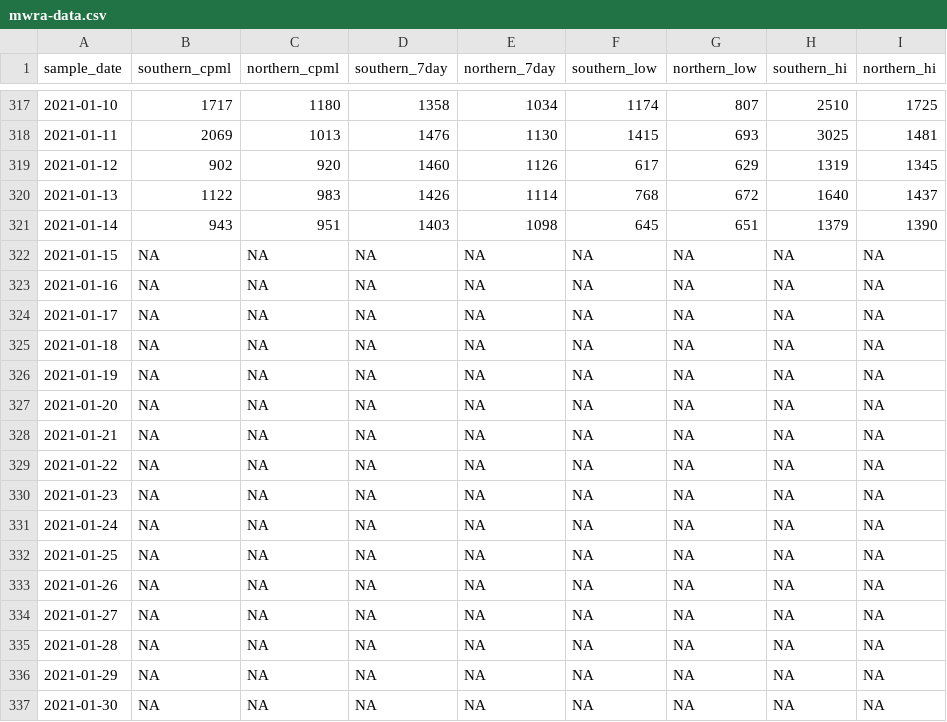
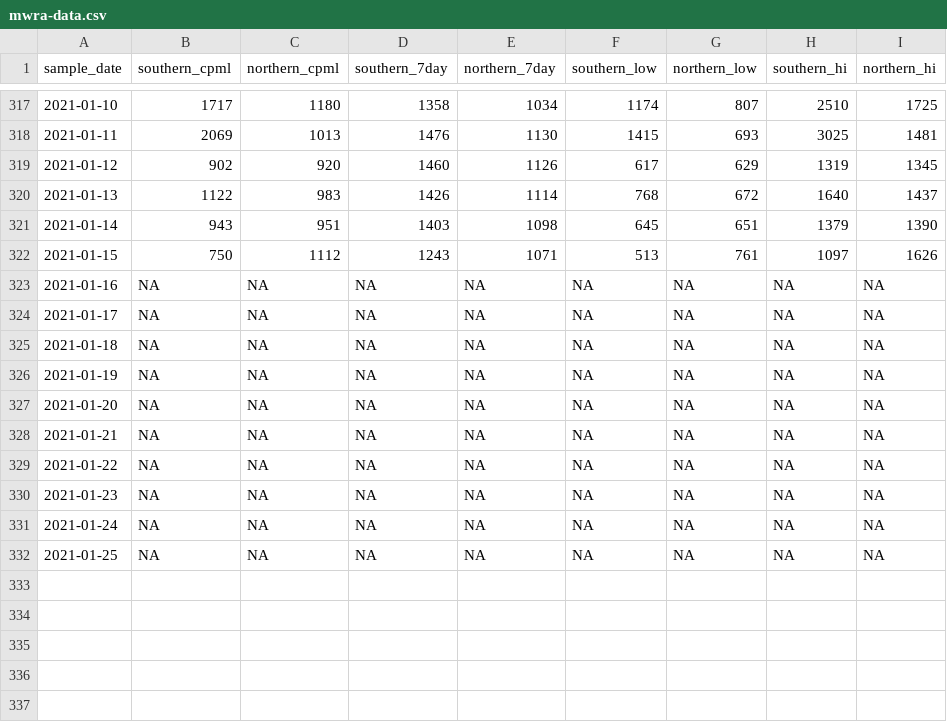
Before and after one commit to nibrivia/mwra-data, a CSV file: mwra-data.csv, drawn as a sheet; only a part is shown, gaps mark what is left out.

```diff
--- a/mwra-data.csv
+++ b/mwra-data.csv
@@ -321,3 +321,3 @@ sample_date,southern_cpml,northern_cpml,southern_7day,northern_7day,southern_low
 2021-01-14,943,951,1403,1098,645,651,1379,1390
-2021-01-15,NA,NA,NA,NA,NA,NA,NA,NA
+2021-01-15,750,1112,1243,1071,513,761,1097,1626
 2021-01-16,NA,NA,NA,NA,NA,NA,NA,NA
@@ -332,6 +332 @@ sample_date,southern_cpml,northern_cpml,southern_7day,northern_7day,southern_low
 2021-01-25,NA,NA,NA,NA,NA,NA,NA,NA
-2021-01-26,NA,NA,NA,NA,NA,NA,NA,NA
-2021-01-27,NA,NA,NA,NA,NA,NA,NA,NA
-2021-01-28,NA,NA,NA,NA,NA,NA,NA,NA
-2021-01-29,NA,NA,NA,NA,NA,NA,NA,NA
-2021-01-30,NA,NA,NA,NA,NA,NA,NA,NA
```
Also changed, not shown: 1 other file.
